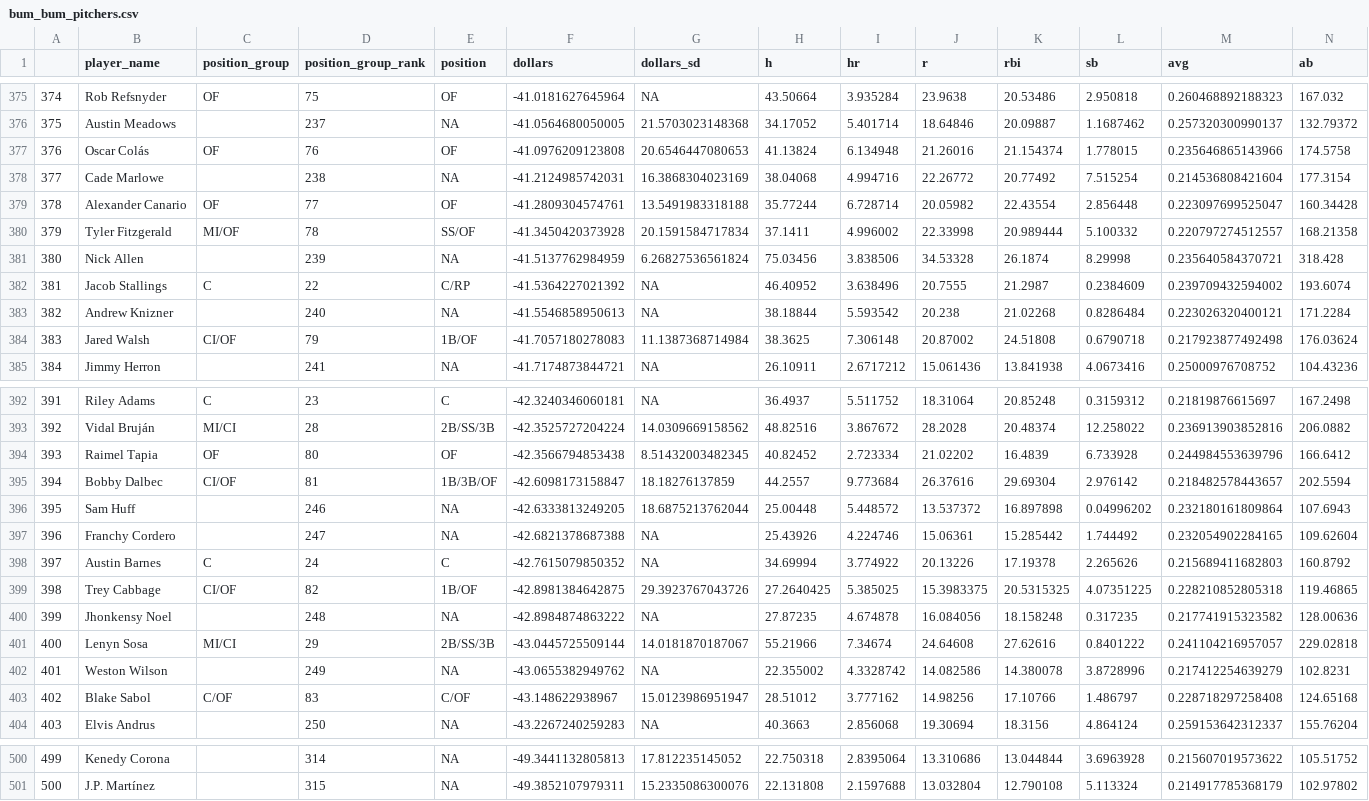
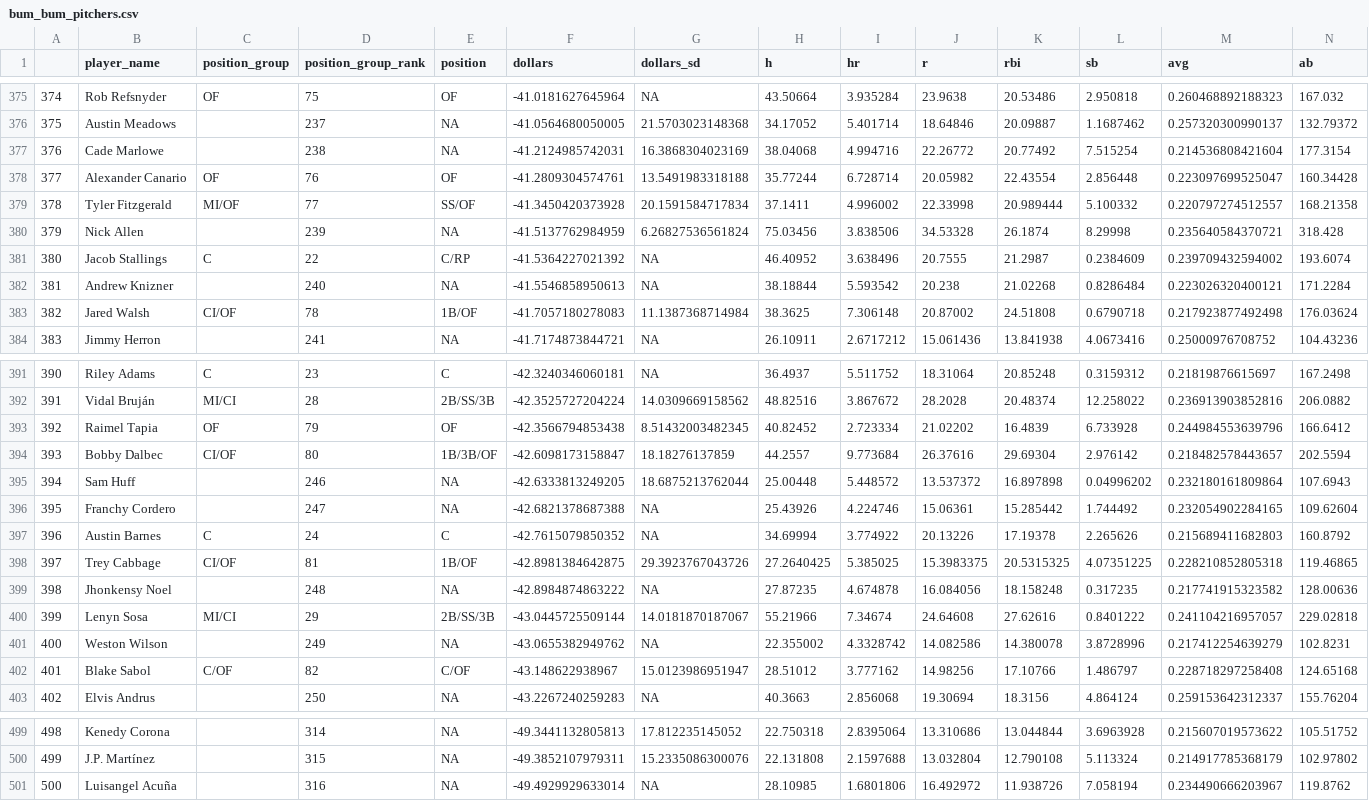
Before and after one commit to SamuelLachance/Betting, a CSV file: ottoneu/bum_bum_pitchers.csv, drawn as a sheet; only a part is shown, gaps mark what is left out; removed rows and columns are numbered as before the commit, all else as after; rows hold the shown columns only; the diff covers the shown part only; the diff names each change by its address in the sheet, - before the commit and + after, or states it on an @@ line.

```diff
--- a/ottoneu/bum_bum_pitchers.csv
+++ b/ottoneu/bum_bum_pitchers.csv
-row 377: 376 | Oscar Colás | OF | 76 | OF | -41.0976209123808 | 20.6546447080653 | 41.13824 | 6.134948 | 21.26016 | 21.154374 | 1.778015 | 0.235646865143966 | 174.5758
@@ column A renumbered between rows 377 and 500 @@
-D378 (position_group_rank): 77
+D378 (position_group_rank): 76
-D379 (position_group_rank): 78
+D379 (position_group_rank): 77
-D383 (position_group_rank): 79
+D383 (position_group_rank): 78
-D393 (position_group_rank): 80
+D393 (position_group_rank): 79
-D394 (position_group_rank): 81
+D394 (position_group_rank): 80
-D398 (position_group_rank): 82
+D398 (position_group_rank): 81
-D402 (position_group_rank): 83
+D402 (position_group_rank): 82
+row 501: 500 | Luisangel Acuña |  | 316 | NA | -49.4929929633014 | NA | 28.10985 | 1.6801806 | 16.492972 | 11.938726 | 7.058194 | 0.234490666203967 | 119.8762
```
Also changed, not shown: 19 edited cells elsewhere in this file, ottoneu/all_pitchers.csv, ottoneu/dani_rojas_hitters.csv, 2 other files.
